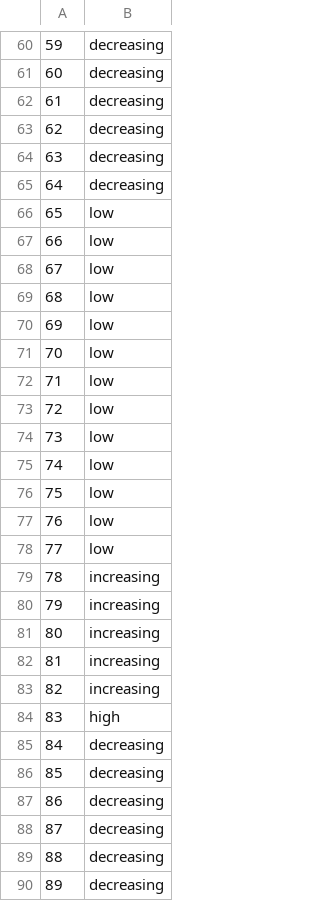
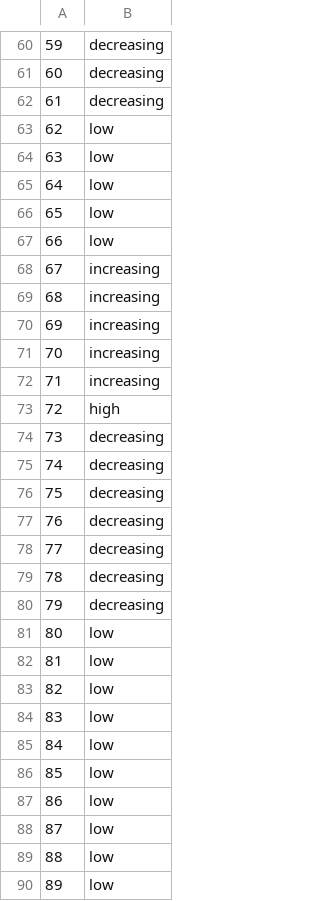
Before and after one commit to andrewpapale/Clock_v2, a CSV file: epoch-5094.csv, drawn as a sheet; only a part is shown, gaps mark what is left out; the diff covers the shown part only.

```diff
--- a/epoch-5094.csv
+++ b/epoch-5094.csv
@@ -62,29 +62,29 @@
 "61","decreasing"
-"62","decreasing"
-"63","decreasing"
-"64","decreasing"
+"62","low"
+"63","low"
+"64","low"
 "65","low"
 "66","low"
-"67","low"
-"68","low"
-"69","low"
-"70","low"
-"71","low"
-"72","low"
-"73","low"
-"74","low"
-"75","low"
-"76","low"
-"77","low"
-"78","increasing"
-"79","increasing"
-"80","increasing"
-"81","increasing"
-"82","increasing"
-"83","high"
-"84","decreasing"
-"85","decreasing"
-"86","decreasing"
-"87","decreasing"
-"88","decreasing"
-"89","decreasing"
+"67","increasing"
+"68","increasing"
+"69","increasing"
+"70","increasing"
+"71","increasing"
+"72","high"
+"73","decreasing"
+"74","decreasing"
+"75","decreasing"
+"76","decreasing"
+"77","decreasing"
+"78","decreasing"
+"79","decreasing"
+"80","low"
+"81","low"
+"82","low"
+"83","low"
+"84","low"
+"85","low"
+"86","low"
+"87","low"
+"88","low"
+"89","low"
```
Also changed, not shown: 166 edited cells elsewhere in this file, 17 other files.
